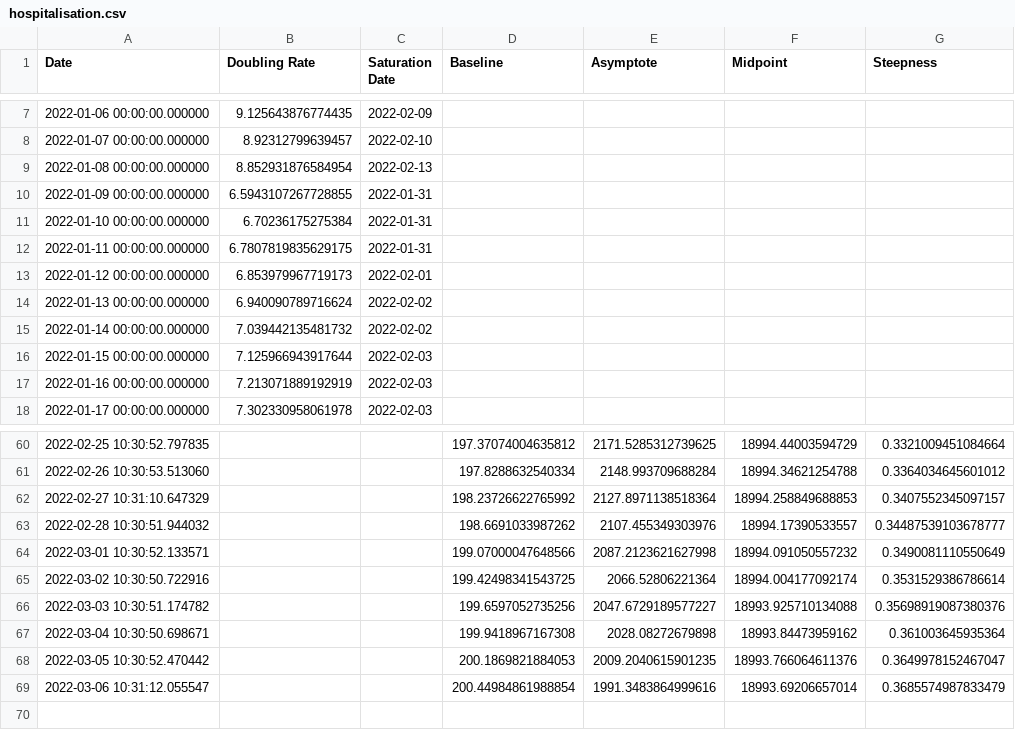
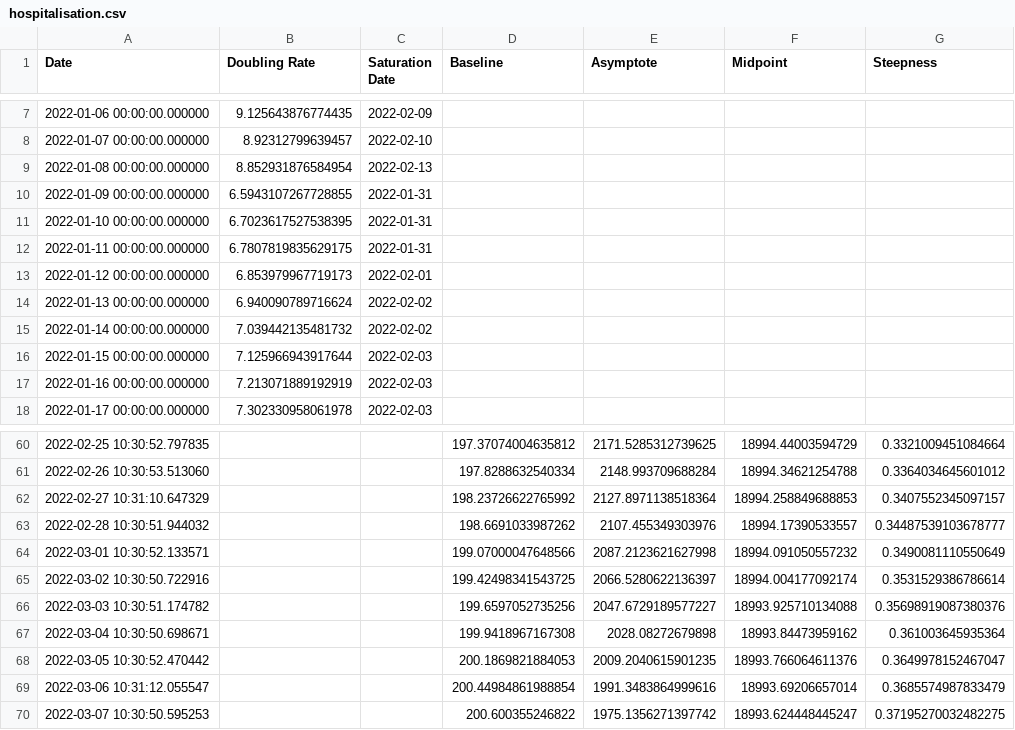
Before and after one commit to solresol/yet-another-pandemic-prediction, a CSV file: historical/hospitalisation.csv, drawn as a sheet; only a part is shown, gaps mark what is left out.

```diff
--- a/historical/hospitalisation.csv
+++ b/historical/hospitalisation.csv
@@ -10,3 +10,3 @@ Date,Doubling Rate,Saturation Date,Baseline,Asymptote,Midpoint,Steepness
 2022-01-09 00:00:00.000000,6.5943107267728855,2022-01-31,,,,
-2022-01-10 00:00:00.000000,6.70236175275384,2022-01-31,,,,
+2022-01-10 00:00:00.000000,6.7023617527538395,2022-01-31,,,,
 2022-01-11 00:00:00.000000,6.7807819835629175,2022-01-31,,,,
@@ -64,3 +64,3 @@ Date,Doubling Rate,Saturation Date,Baseline,Asymptote,Midpoint,Steepness
 2022-03-01 10:30:52.133571,,,199.07000047648566,2087.2123621627998,18994.091050557232,0.3490081110550649
-2022-03-02 10:30:50.722916,,,199.42498341543725,2066.52806221364,18994.004177092174,0.3531529386786614
+2022-03-02 10:30:50.722916,,,199.42498341543725,2066.5280622136397,18994.004177092174,0.3531529386786614
 2022-03-03 10:30:51.174782,,,199.6597052735256,2047.6729189577227,18993.925710134088,0.35698919087380376
@@ -69 +69,2 @@ Date,Doubling Rate,Saturation Date,Baseline,Asymptote,Midpoint,Steepness
 2022-03-06 10:31:12.055547,,,200.44984861988854,1991.3483864999616,18993.69206657014,0.3685574987833479
+2022-03-07 10:30:50.595253,,,200.600355246822,1975.1356271397742,18993.624448445247,0.37195270032482275
```
Also changed, not shown: historical/infection.csv.
